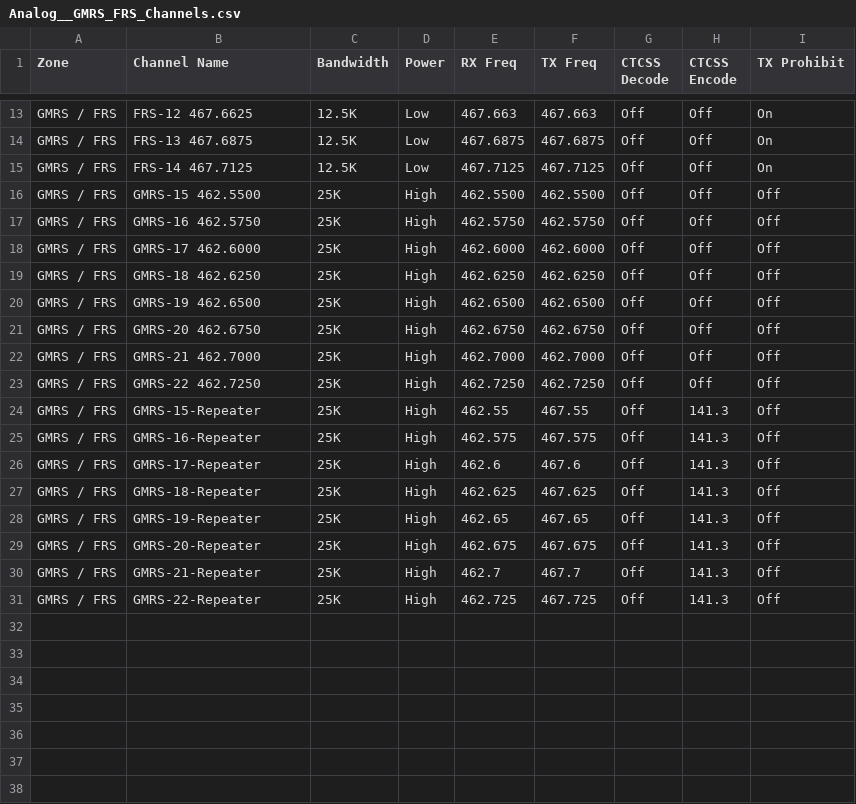
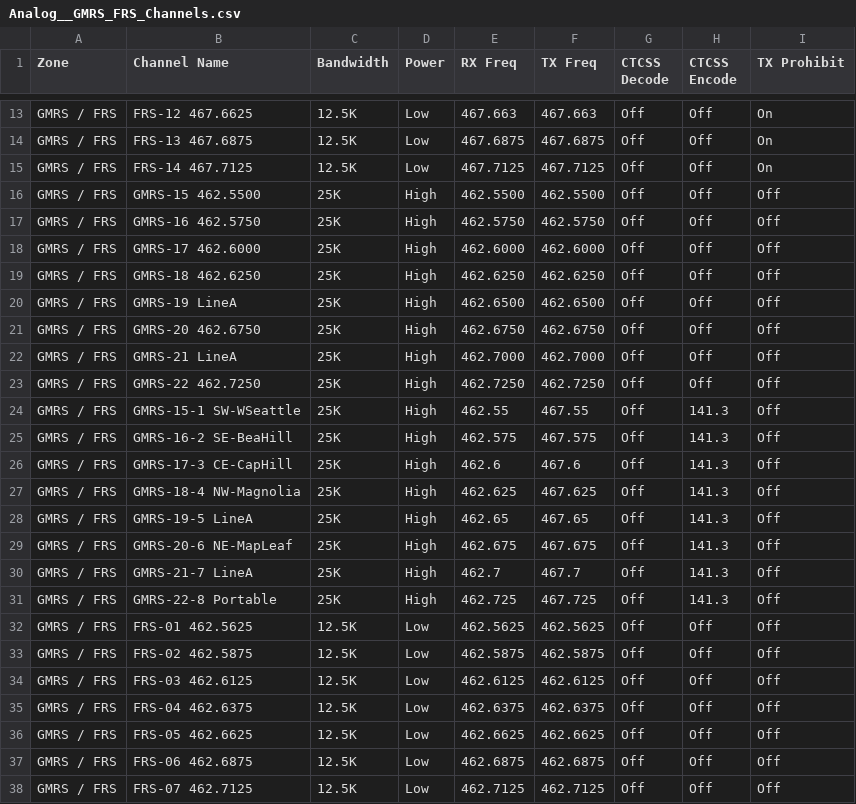
Before and after one commit to AlwaysLearningTech/kd7dgf-OpenGD77-codeplug, a CSV file: input/default/k7abd/Analog__GMRS_FRS_Channels.csv, drawn as a sheet; only a part is shown, gaps mark what is left out.

```diff
--- a/input/default/k7abd/Analog__GMRS_FRS_Channels.csv
+++ b/input/default/k7abd/Analog__GMRS_FRS_Channels.csv
@@ -19,13 +19,20 @@ GMRS / FRS,GMRS-17 462.6000,25K,High,462.6000,462.6000,Off,Off,Off
 GMRS / FRS,GMRS-18 462.6250,25K,High,462.6250,462.6250,Off,Off,Off
-GMRS / FRS,GMRS-19 462.6500,25K,High,462.6500,462.6500,Off,Off,Off
+GMRS / FRS,GMRS-19 LineA,25K,High,462.6500,462.6500,Off,Off,Off
 GMRS / FRS,GMRS-20 462.6750,25K,High,462.6750,462.6750,Off,Off,Off
-GMRS / FRS,GMRS-21 462.7000,25K,High,462.7000,462.7000,Off,Off,Off
+GMRS / FRS,GMRS-21 LineA,25K,High,462.7000,462.7000,Off,Off,Off
 GMRS / FRS,GMRS-22 462.7250,25K,High,462.7250,462.7250,Off,Off,Off
-GMRS / FRS,GMRS-15-Repeater,25K,High,462.55,467.55,Off,141.3,Off
-GMRS / FRS,GMRS-16-Repeater,25K,High,462.575,467.575,Off,141.3,Off
-GMRS / FRS,GMRS-17-Repeater,25K,High,462.6,467.6,Off,141.3,Off
-GMRS / FRS,GMRS-18-Repeater,25K,High,462.625,467.625,Off,141.3,Off
-GMRS / FRS,GMRS-19-Repeater,25K,High,462.65,467.65,Off,141.3,Off
-GMRS / FRS,GMRS-20-Repeater,25K,High,462.675,467.675,Off,141.3,Off
-GMRS / FRS,GMRS-21-Repeater,25K,High,462.7,467.7,Off,141.3,Off
-GMRS / FRS,GMRS-22-Repeater,25K,High,462.725,467.725,Off,141.3,Off
+GMRS / FRS,GMRS-15-1 SW-WSeattle,25K,High,462.55,467.55,Off,141.3,Off
+GMRS / FRS,GMRS-16-2 SE-BeaHill,25K,High,462.575,467.575,Off,141.3,Off
+GMRS / FRS,GMRS-17-3 CE-CapHill,25K,High,462.6,467.6,Off,141.3,Off
+GMRS / FRS,GMRS-18-4 NW-Magnolia,25K,High,462.625,467.625,Off,141.3,Off
+GMRS / FRS,GMRS-19-5 LineA,25K,High,462.65,467.65,Off,141.3,Off
+GMRS / FRS,GMRS-20-6 NE-MapLeaf,25K,High,462.675,467.675,Off,141.3,Off
+GMRS / FRS,GMRS-21-7 LineA,25K,High,462.7,467.7,Off,141.3,Off
+GMRS / FRS,GMRS-22-8 Portable,25K,High,462.725,467.725,Off,141.3,Off
+GMRS / FRS,FRS-01 462.5625,12.5K,Low,462.5625,462.5625,Off,Off,Off
+GMRS / FRS,FRS-02 462.5875,12.5K,Low,462.5875,462.5875,Off,Off,Off
+GMRS / FRS,FRS-03 462.6125,12.5K,Low,462.6125,462.6125,Off,Off,Off
+GMRS / FRS,FRS-04 462.6375,12.5K,Low,462.6375,462.6375,Off,Off,Off
+GMRS / FRS,FRS-05 462.6625,12.5K,Low,462.6625,462.6625,Off,Off,Off
+GMRS / FRS,FRS-06 462.6875,12.5K,Low,462.6875,462.6875,Off,Off,Off
+GMRS / FRS,FRS-07 462.7125,12.5K,Low,462.7125,462.7125,Off,Off,Off
```
Also changed, not shown: input/default/exclude.csv, input/default/prox.csv, 2 other files.
